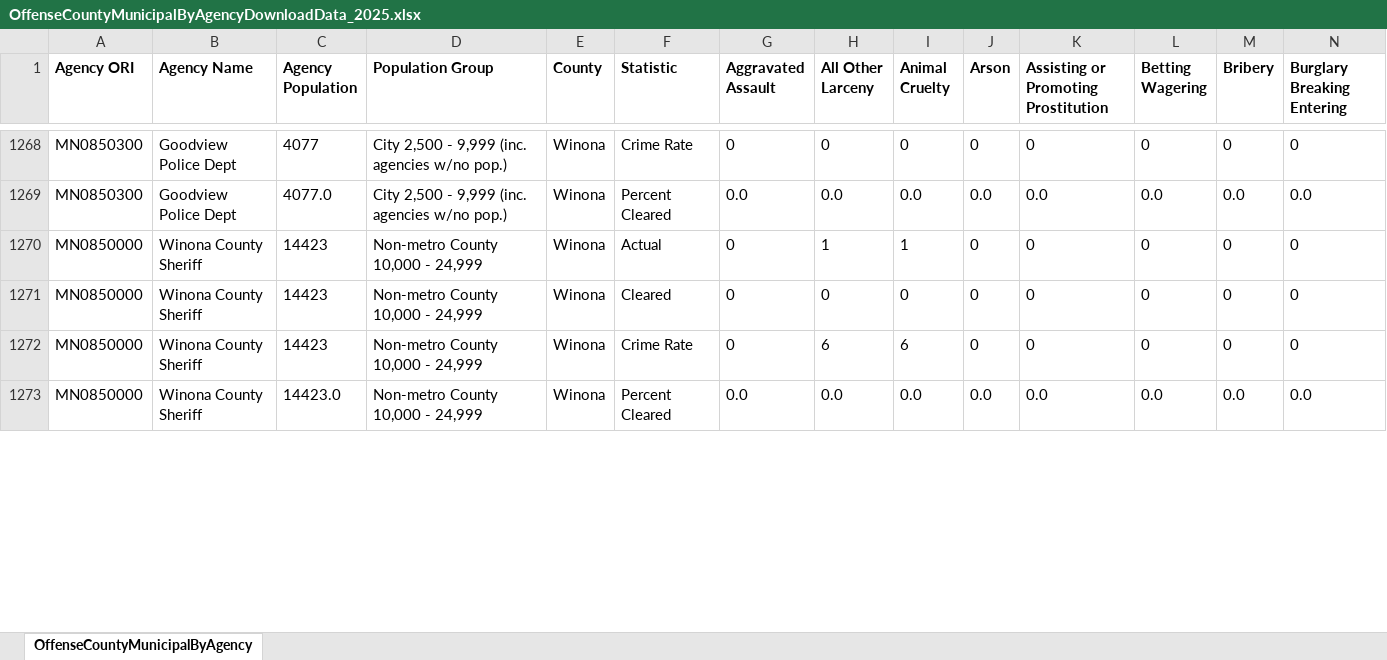
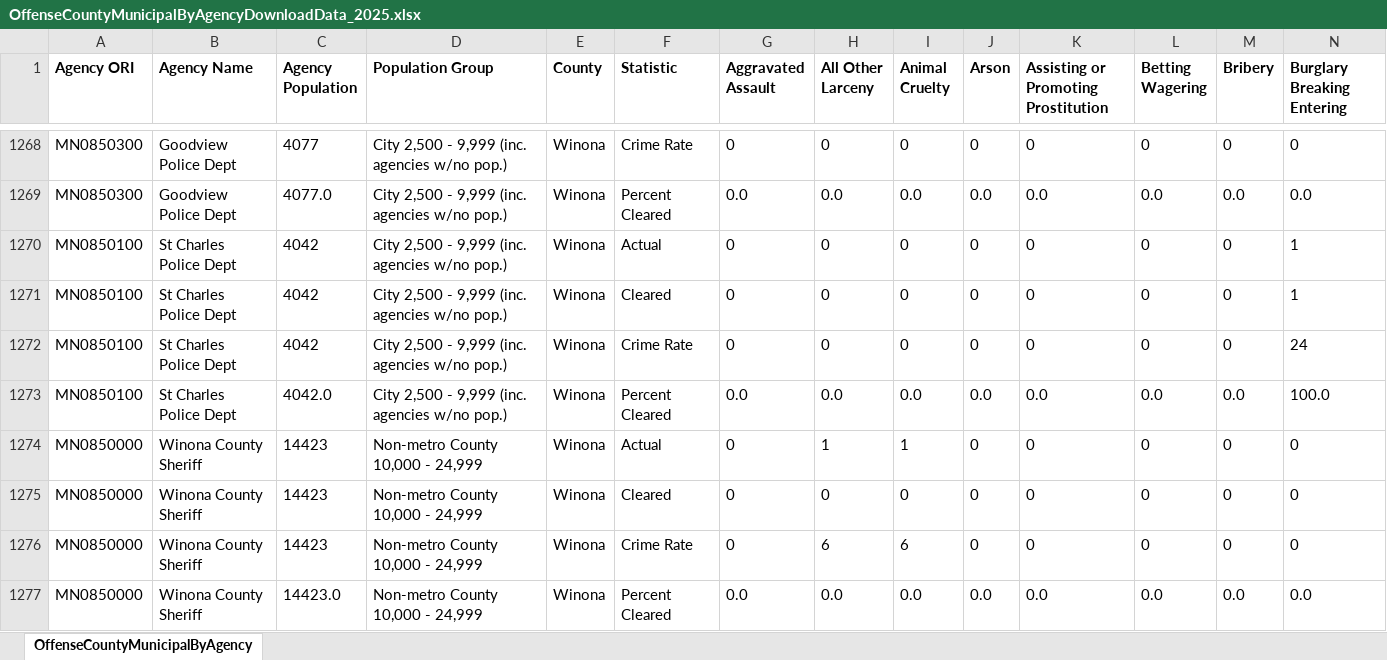
Before and after one commit to striblab/crimedash, an Excel workbook: store/nibrs/OffenseCountyMunicipalByAgencyDownloadData_2025.xlsx, sheet OffenseCountyMunicipalByAgency, drawn as a sheet; only a part is shown, gaps mark what is left out; values as stored, in another font and other column widths than the file's, no borders; rows hold the shown columns only; the diff covers the shown part only; the diff names each change by its address in the sheet, - before the commit and + after, or states it on an @@ line.

```diff
--- a/store/nibrs/OffenseCountyMunicipalByAgencyDownloadData_2025.xlsx (sheet OffenseCountyMunicipalByAgency)
+++ b/store/nibrs/OffenseCountyMunicipalByAgencyDownloadData_2025.xlsx (sheet OffenseCountyMunicipalByAgency)
+row 1270: MN0850100 | St Charles Police Dept | 4042 | City 2,500 - 9,999 (inc. agencies w/no pop.) | Winona | Actual | 0 | 0 | 0 | 0 | 0 | 0 | 0 | 1
+row 1271: MN0850100 | St Charles Police Dept | 4042 | City 2,500 - 9,999 (inc. agencies w/no pop.) | Winona | Cleared | 0 | 0 | 0 | 0 | 0 | 0 | 0 | 1
+row 1272: MN0850100 | St Charles Police Dept | 4042 | City 2,500 - 9,999 (inc. agencies w/no pop.) | Winona | Crime Rate | 0 | 0 | 0 | 0 | 0 | 0 | 0 | 24
+row 1273: MN0850100 | St Charles Police Dept | 4042.0 | City 2,500 - 9,999 (inc. agencies w/no pop.) | Winona | Percent Cleared | 0.0 | 0.0 | 0.0 | 0.0 | 0.0 | 0.0 | 0.0 | 100.0
```
Also changed, not shown: 1367 edited cells elsewhere in this sheet, store/nibrs/OffenseCountyMunicipalByAgencyDownloadData_2021.xlsx, store/nibrs/OffenseCountyMunicipalByAgencyDownloadData_2022.xlsx, 16 other files.
